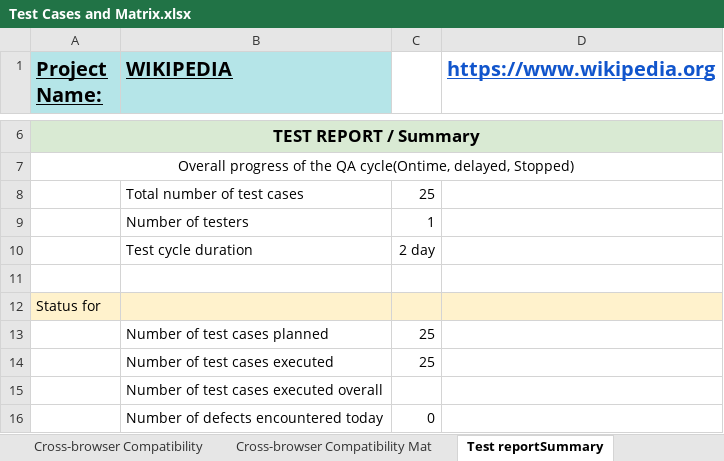
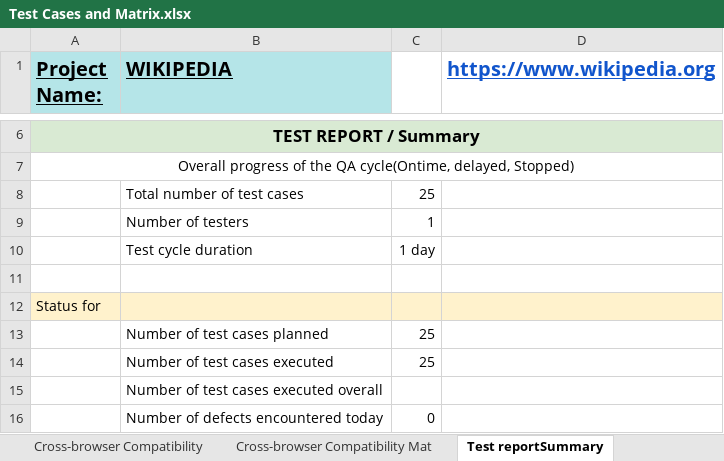
Before and after one commit to AdilaAb/Wikipedia_Automation_Project, an Excel workbook: 2 Manual Testing/Test Cases and Matrix.xlsx, sheet Test reportSummary, drawn as a sheet; only a part is shown, gaps mark what is left out; values as stored, in another font and other column widths than the file's, no borders; the diff names each change by its address in the sheet, - before the commit and + after, or states it on an @@ line.

```diff
--- a/2 Manual Testing/Test Cases and Matrix.xlsx (sheet Test reportSummary)
+++ b/2 Manual Testing/Test Cases and Matrix.xlsx (sheet Test reportSummary)
-C10: 2 day
+C10: 1 day
```
Also changed, not shown: 1 other file.
